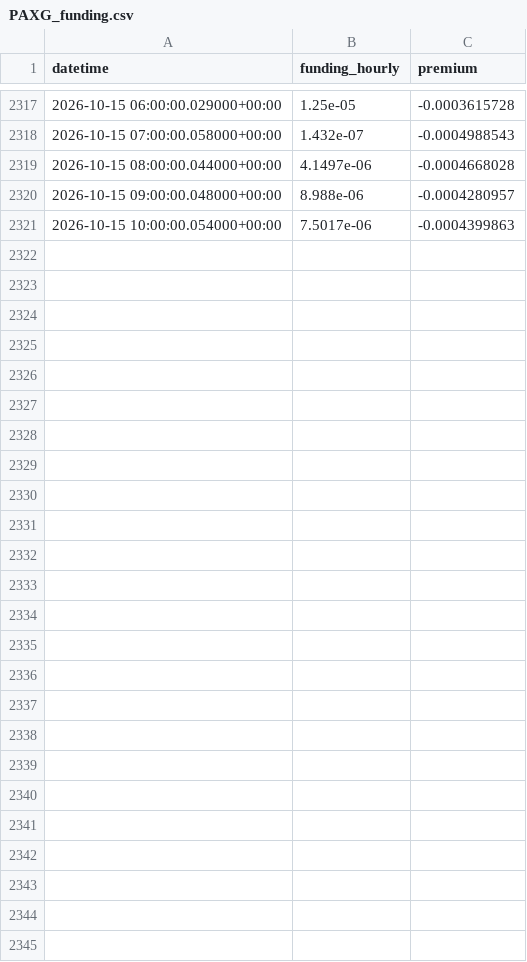
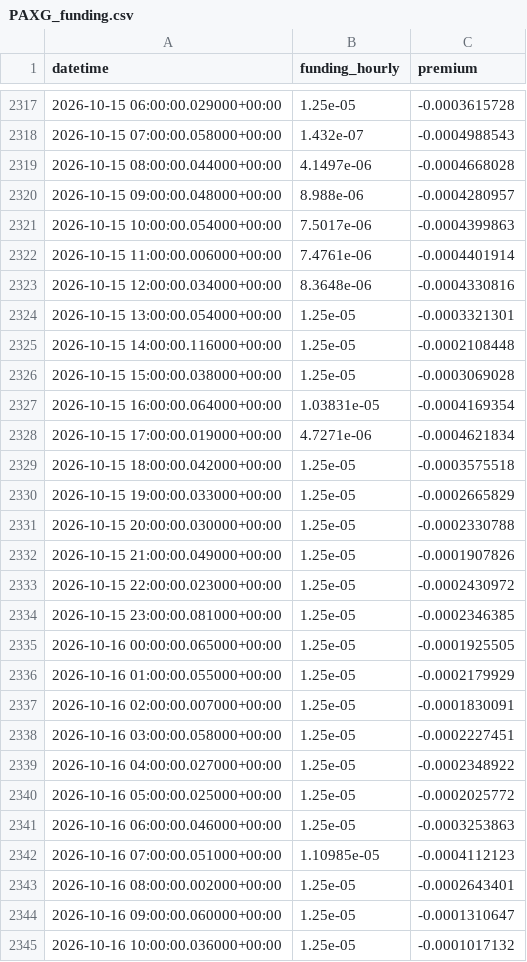
Before and after one commit to amincato/GOLDSTEIN, a CSV file: data/cache/hyperliquid/PAXG_funding.csv, drawn as a sheet; only a part is shown, gaps mark what is left out; the diff names each change by its address in the sheet, - before the commit and + after, or states it on an @@ line.

```diff
--- a/data/cache/hyperliquid/PAXG_funding.csv
+++ b/data/cache/hyperliquid/PAXG_funding.csv
+row 2322: 2026-10-15 11:00:00.006000+00:00 | 7.4761e-06 | -0.0004401914
+row 2323: 2026-10-15 12:00:00.034000+00:00 | 8.3648e-06 | -0.0004330816
+row 2324: 2026-10-15 13:00:00.054000+00:00 | 1.25e-05 | -0.0003321301
+row 2325: 2026-10-15 14:00:00.116000+00:00 | 1.25e-05 | -0.0002108448
+row 2326: 2026-10-15 15:00:00.038000+00:00 | 1.25e-05 | -0.0003069028
+row 2327: 2026-10-15 16:00:00.064000+00:00 | 1.03831e-05 | -0.0004169354
+row 2328: 2026-10-15 17:00:00.019000+00:00 | 4.7271e-06 | -0.0004621834
+row 2329: 2026-10-15 18:00:00.042000+00:00 | 1.25e-05 | -0.0003575518
+row 2330: 2026-10-15 19:00:00.033000+00:00 | 1.25e-05 | -0.0002665829
+row 2331: 2026-10-15 20:00:00.030000+00:00 | 1.25e-05 | -0.0002330788
+row 2332: 2026-10-15 21:00:00.049000+00:00 | 1.25e-05 | -0.0001907826
+row 2333: 2026-10-15 22:00:00.023000+00:00 | 1.25e-05 | -0.0002430972
+row 2334: 2026-10-15 23:00:00.081000+00:00 | 1.25e-05 | -0.0002346385
+row 2335: 2026-10-16 00:00:00.065000+00:00 | 1.25e-05 | -0.0001925505
+row 2336: 2026-10-16 01:00:00.055000+00:00 | 1.25e-05 | -0.0002179929
+row 2337: 2026-10-16 02:00:00.007000+00:00 | 1.25e-05 | -0.0001830091
+row 2338: 2026-10-16 03:00:00.058000+00:00 | 1.25e-05 | -0.0002227451
+row 2339: 2026-10-16 04:00:00.027000+00:00 | 1.25e-05 | -0.0002348922
+row 2340: 2026-10-16 05:00:00.025000+00:00 | 1.25e-05 | -0.0002025772
+row 2341: 2026-10-16 06:00:00.046000+00:00 | 1.25e-05 | -0.0003253863
+row 2342: 2026-10-16 07:00:00.051000+00:00 | 1.10985e-05 | -0.0004112123
+row 2343: 2026-10-16 08:00:00.002000+00:00 | 1.25e-05 | -0.0002643401
+row 2344: 2026-10-16 09:00:00.060000+00:00 | 1.25e-05 | -0.0001310647
+row 2345: 2026-10-16 10:00:00.036000+00:00 | 1.25e-05 | -0.0001017132
```
Also changed, not shown: data/cache/GDX.csv, data/cache/GLD.csv, 23 other files.
